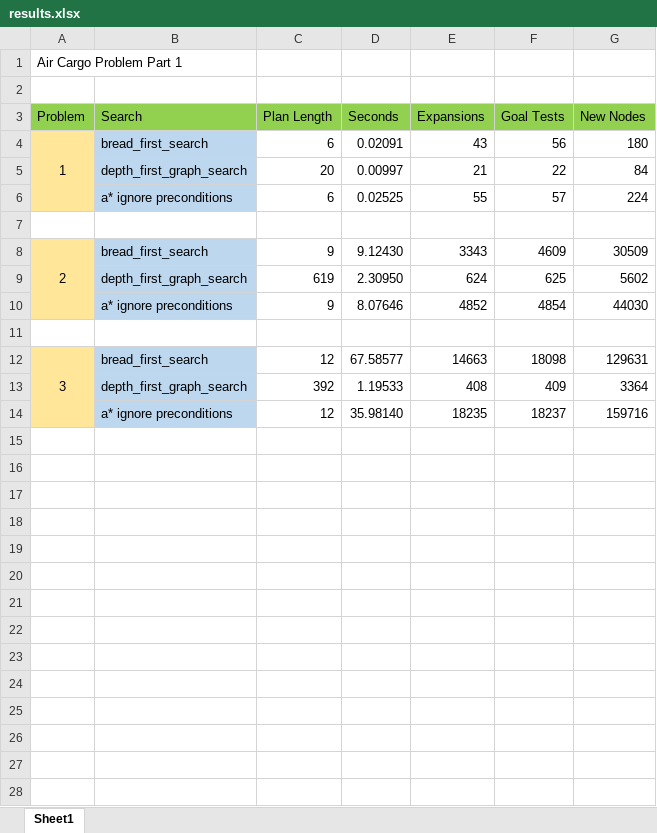
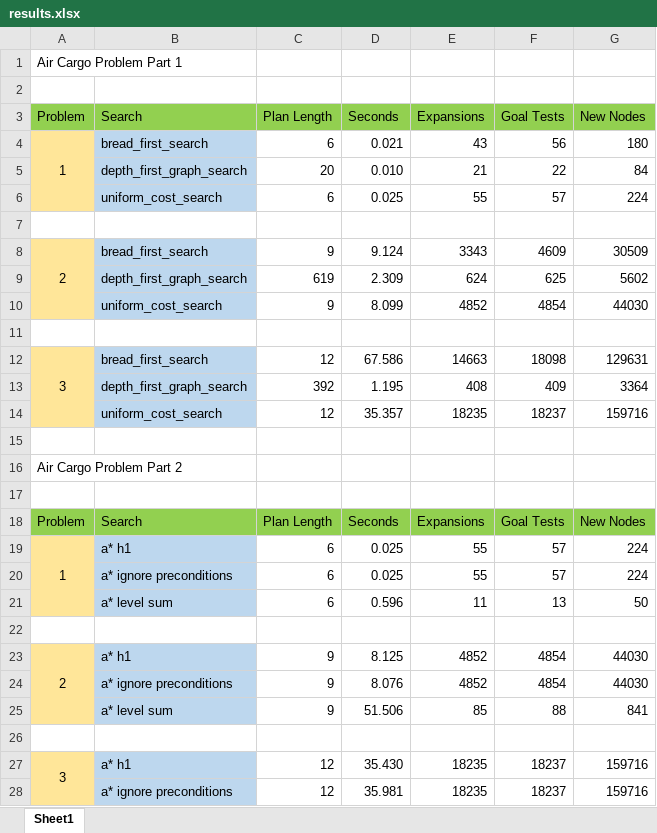
Before and after one commit to qpham01/udacity, an Excel workbook: aind1/AIND-Planning/results.xlsx, sheet Sheet1, drawn as a sheet; only a part is shown; values as stored, in another font and other column widths than the file's, no borders; removed rows and columns are numbered as before the commit, all else as after; the diff covers the shown part only; the diff names each change by its address in the sheet, - before the commit and + after, or states it on an @@ line.

Commit message:
All data tabulated

```diff
--- a/aind1/AIND-Planning/results.xlsx (sheet Sheet1)
+++ b/aind1/AIND-Planning/results.xlsx (sheet Sheet1)
-D4 (Seconds): 0.02091
+D4 (Seconds): 0.021
-D5 (Seconds): 0.00997
+D5 (Seconds): 0.010
-B6 (Search): a* ignore preconditions
+B6 (Search): uniform_cost_search
-D6 (Seconds): 0.02525
+D6 (Seconds): 0.025
-D8 (Seconds): 9.12430
+D8 (Seconds): 9.124
-D9 (Seconds): 2.30950
+D9 (Seconds): 2.309
-B10 (Search): a* ignore preconditions
+B10 (Search): uniform_cost_search
-D10 (Seconds): 8.07646
+D10 (Seconds): 8.099
-A12:A14 merged
+A12:A14 merged
-D12 (Seconds): 67.58577
+D12 (Seconds): 67.586
-D13 (Seconds): 1.19533
+D13 (Seconds): 1.195
+row 14:  | uniform_cost_search | 12 | 35.357 | 18235 | 18237 | 159716
+row 15: (empty)
+row 16: Air Cargo Problem Part 2
+row 17: (empty)
+row 18: Problem | Search | Plan Length | Seconds | Expansions | Goal Tests | New Nodes
+row 19: 1 | a* h1 | 6 | 0.025 | 55 | 57 | 224
+row 20:  | a* ignore preconditions | 6 | 0.025 | 55 | 57 | 224
+row 21:  | a* level sum | 6 | 0.596 | 11 | 13 | 50
+row 22: (empty)
+row 23: 2 | a* h1 | 9 | 8.125 | 4852 | 4854 | 44030
+row 24:  | a* ignore preconditions | 9 | 8.076 | 4852 | 4854 | 44030
+row 25:  | a* level sum | 9 | 51.506 | 85 | 88 | 841
+row 26: (empty)
+row 27: 3 | a* h1 | 12 | 35.430 | 18235 | 18237 | 159716
-D28 (Seconds): 35.98140
+D28 (Seconds): 35.981
```
Also changed, not shown: 1 added row elsewhere in this sheet, 1 other file.
